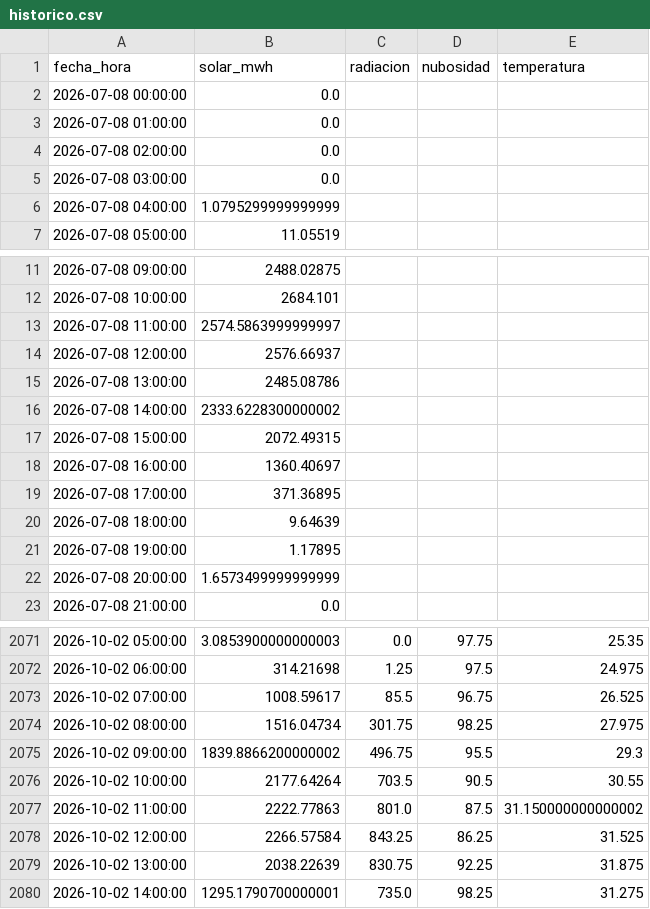
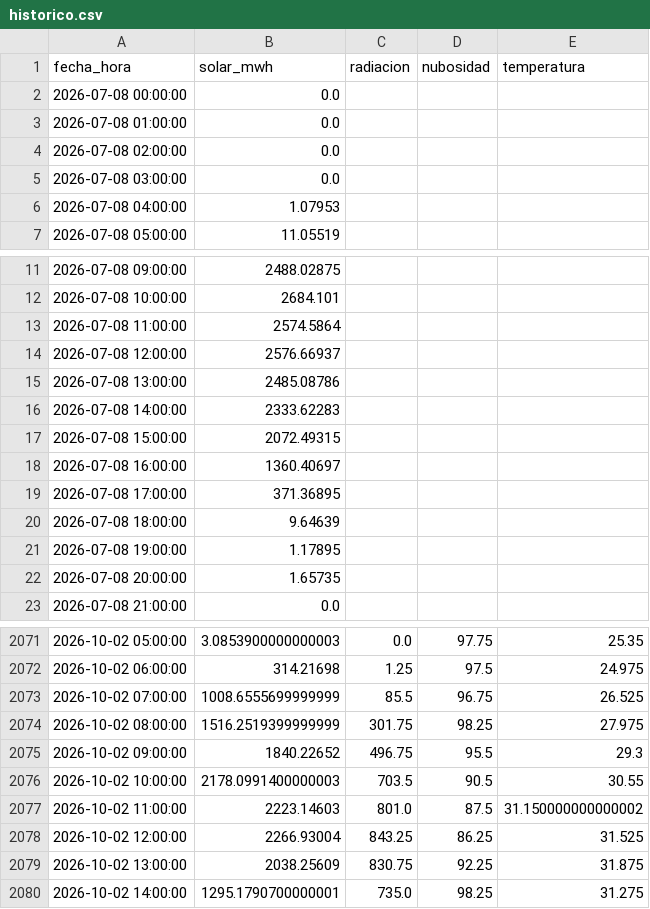
Before and after one commit to JuanCAndes27/liga-solar-xm, a CSV file: datos/historico.csv, drawn as a sheet; only a part is shown, gaps mark what is left out; the diff covers the shown part only.

```diff
--- a/datos/historico.csv
+++ b/datos/historico.csv
@@ -5,3 +5,3 @@ fecha_hora,solar_mwh,radiacion,nubosidad,temperatura
 2026-07-08 03:00:00,0.0,,,
-2026-07-08 04:00:00,1.0795299999999999,,,
+2026-07-08 04:00:00,1.07953,,,
 2026-07-08 05:00:00,11.05519,,,
@@ -12,6 +12,6 @@ fecha_hora,solar_mwh,radiacion,nubosidad,temperatura
 2026-07-08 10:00:00,2684.101,,,
-2026-07-08 11:00:00,2574.5863999999997,,,
+2026-07-08 11:00:00,2574.5864,,,
 2026-07-08 12:00:00,2576.66937,,,
 2026-07-08 13:00:00,2485.08786,,,
-2026-07-08 14:00:00,2333.6228300000002,,,
+2026-07-08 14:00:00,2333.62283,,,
 2026-07-08 15:00:00,2072.49315,,,
@@ -21,3 +21,3 @@ fecha_hora,solar_mwh,radiacion,nubosidad,temperatura
 2026-07-08 19:00:00,1.17895,,,
-2026-07-08 20:00:00,1.6573499999999999,,,
+2026-07-08 20:00:00,1.65735,,,
 2026-07-08 21:00:00,0.0,,,
@@ -2072,9 +2072,9 @@ fecha_hora,solar_mwh,radiacion,nubosidad,temperatura
 2026-10-02 06:00:00,314.21698,1.25,97.5,24.975
-2026-10-02 07:00:00,1008.59617,85.5,96.75,26.525
-2026-10-02 08:00:00,1516.04734,301.75,98.25,27.975
-2026-10-02 09:00:00,1839.8866200000002,496.75,95.5,29.3
-2026-10-02 10:00:00,2177.64264,703.5,90.5,30.55
-2026-10-02 11:00:00,2222.77863,801.0,87.5,31.150000000000002
-2026-10-02 12:00:00,2266.57584,843.25,86.25,31.525
-2026-10-02 13:00:00,2038.22639,830.75,92.25,31.875
+2026-10-02 07:00:00,1008.6555699999999,85.5,96.75,26.525
+2026-10-02 08:00:00,1516.2519399999999,301.75,98.25,27.975
+2026-10-02 09:00:00,1840.22652,496.75,95.5,29.3
+2026-10-02 10:00:00,2178.0991400000003,703.5,90.5,30.55
+2026-10-02 11:00:00,2223.14603,801.0,87.5,31.150000000000002
+2026-10-02 12:00:00,2266.93004,843.25,86.25,31.525
+2026-10-02 13:00:00,2038.25609,830.75,92.25,31.875
 2026-10-02 14:00:00,1295.1790700000001,735.0,98.25,31.275
```
Also changed, not shown: 24 added rows elsewhere in this file, datos/clima.csv, 2 other files.
